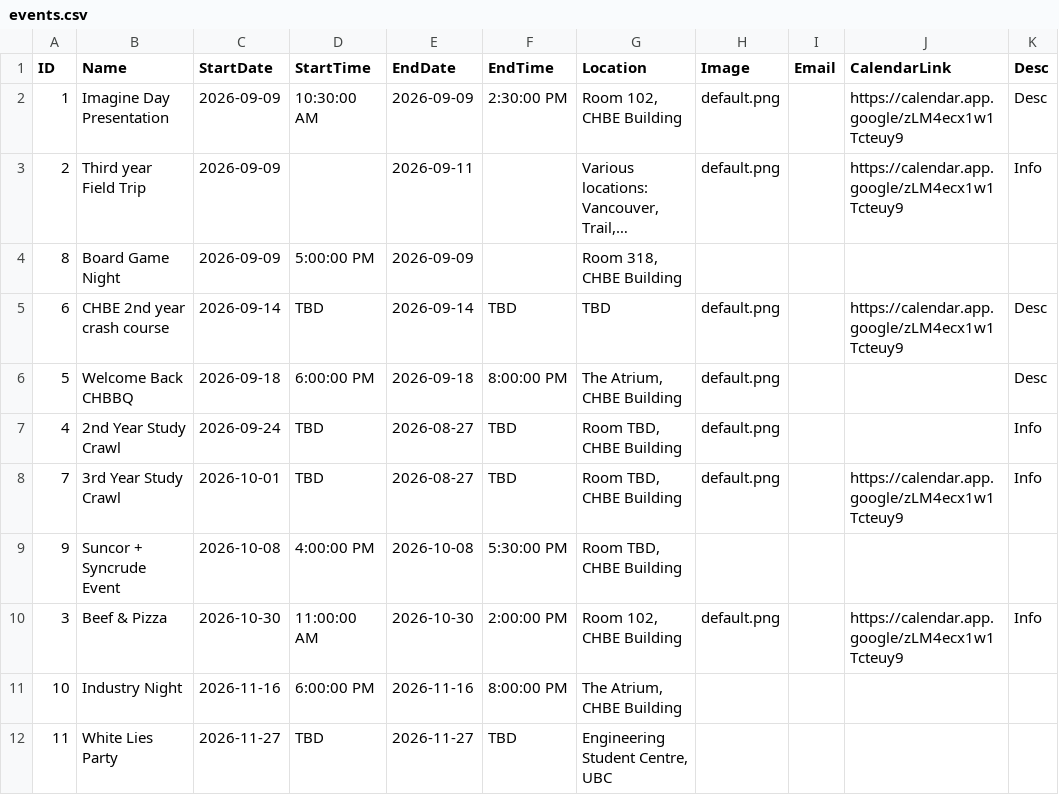
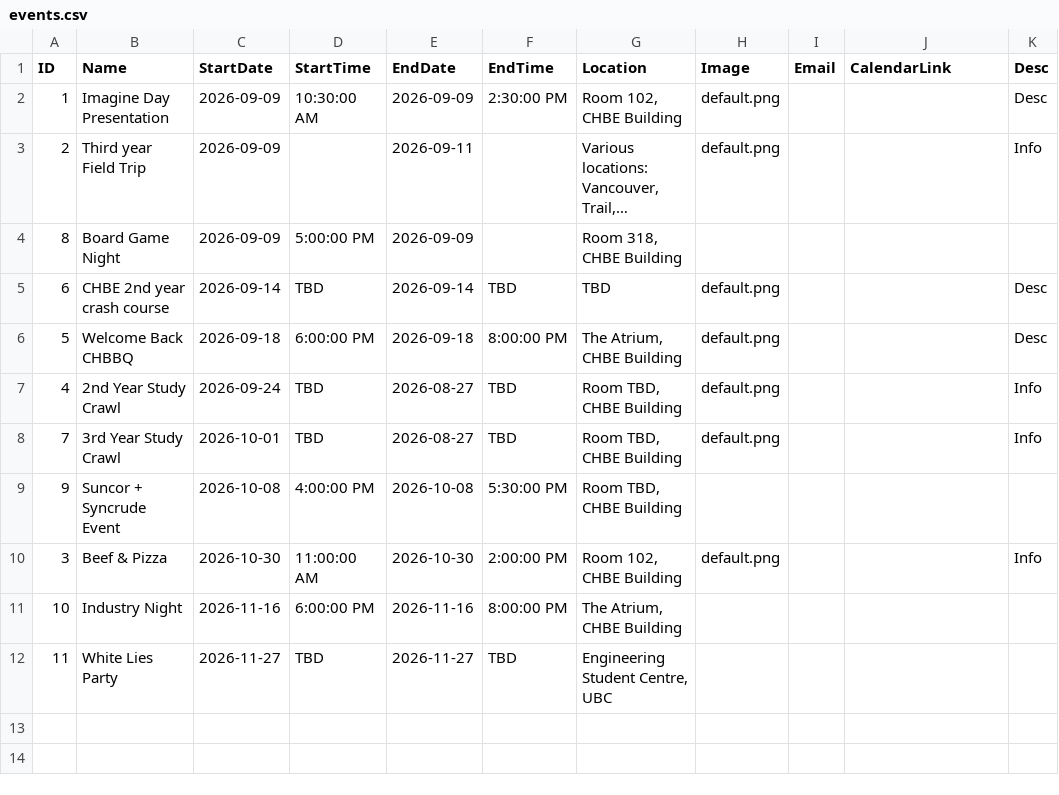
Before and after one commit to Env-25/Env-25.github.io, a CSV file: public/events/events.csv, drawn as a sheet; long unchanged cells end in …; the diff names each change by its address in the sheet, - before the commit and + after, or states it on an @@ line.

```diff
--- a/public/events/events.csv
+++ b/public/events/events.csv
-J2:J3 (CalendarLink): https://calendar.app.google/zLM4ecx1w1Tcteuy9
+J2:J3 (CalendarLink): (empty)
-J5 (CalendarLink): https://calendar.app.google/zLM4ecx1w1Tcteuy9
+J5 (CalendarLink): (empty)
-J8 (CalendarLink): https://calendar.app.google/zLM4ecx1w1Tcteuy9
+J8 (CalendarLink): (empty)
-J10 (CalendarLink): https://calendar.app.google/zLM4ecx1w1Tcteuy9
+J10 (CalendarLink): (empty)
```
